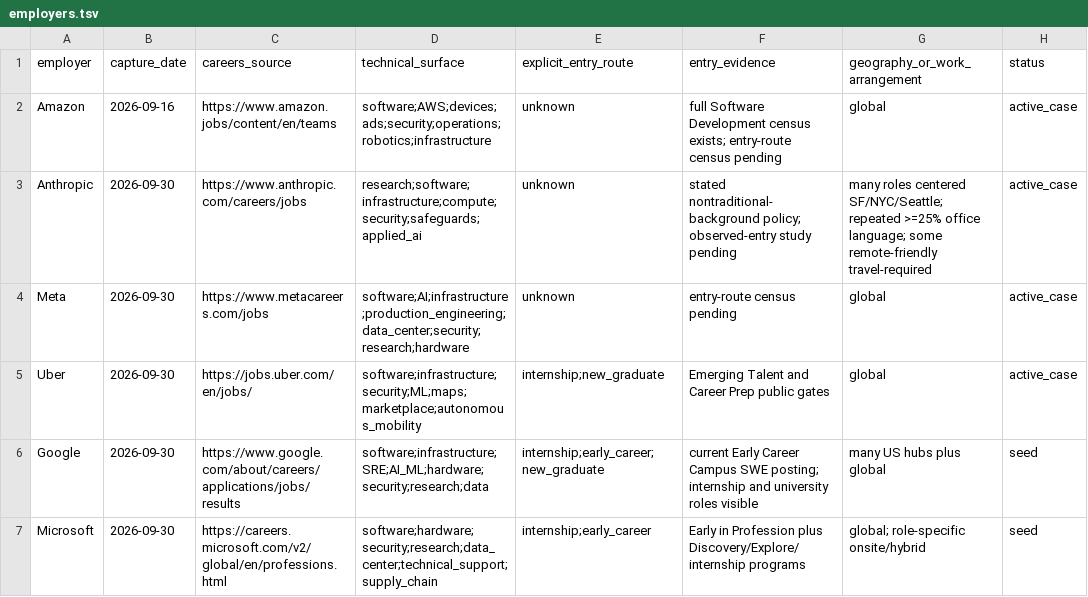
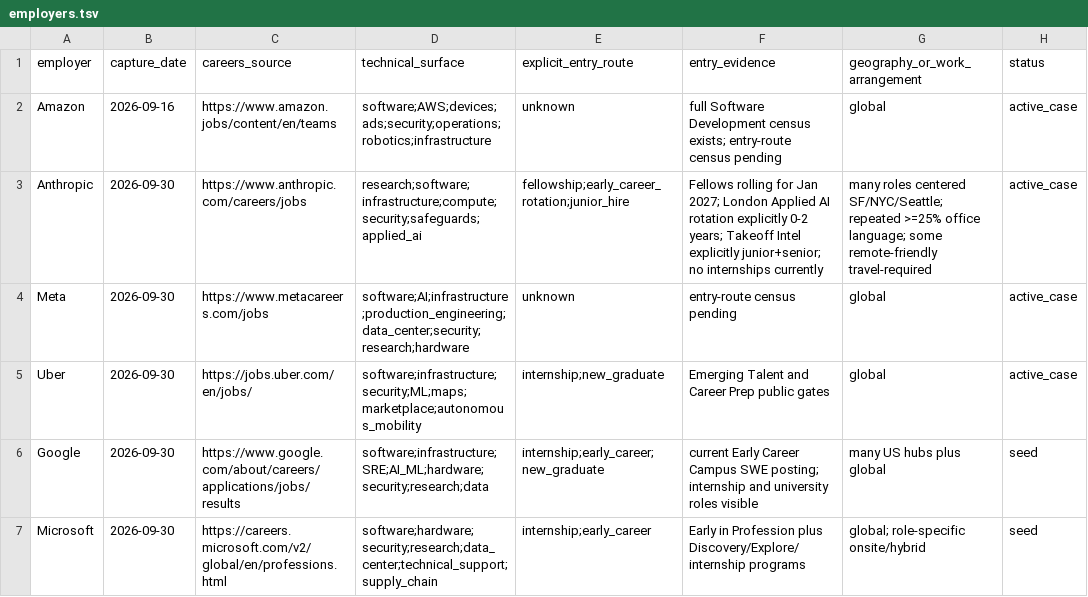
Before and after one commit to bl4ckb4ll/blackball, a TSV file: FAANG/catalog/employers.tsv, drawn as a sheet; only a part is shown.

Commit message:
Record Anthropic access routes

```diff
--- a/FAANG/catalog/employers.tsv
+++ b/FAANG/catalog/employers.tsv
@@ -2,3 +2,3 @@ employer	capture_date	careers_source	technical_surface	explicit_entry_route	entr
 Amazon	2026-09-16	https://www.amazon.jobs/content/en/teams	software;AWS;devices;ads;security;operations;robotics;infrastructure	unknown	full Software Development census exists; entry-route census pending	global	active_case
-Anthropic	2026-09-30	https://www.anthropic.com/careers/jobs	research;software;infrastructure;compute;security;safeguards;applied_ai	unknown	stated nontraditional-background policy; observed-entry study pending	many roles centered SF/NYC/Seattle; repeated >=25% office language; some remote-friendly travel-required	active_case
+Anthropic	2026-09-30	https://www.anthropic.com/careers/jobs	research;software;infrastructure;compute;security;safeguards;applied_ai	fellowship;early_career_rotation;junior_hire	Fellows rolling for Jan 2027; London Applied AI rotation explicitly 0-2 years; Takeoff Intel explicitly junior+senior; no internships currently	many roles centered SF/NYC/Seattle; repeated >=25% office language; some remote-friendly travel-required	active_case
 Meta	2026-09-30	https://www.metacareers.com/jobs	software;AI;infrastructure;production_engineering;data_center;security;research;hardware	unknown	entry-route census pending	global	active_case
```
